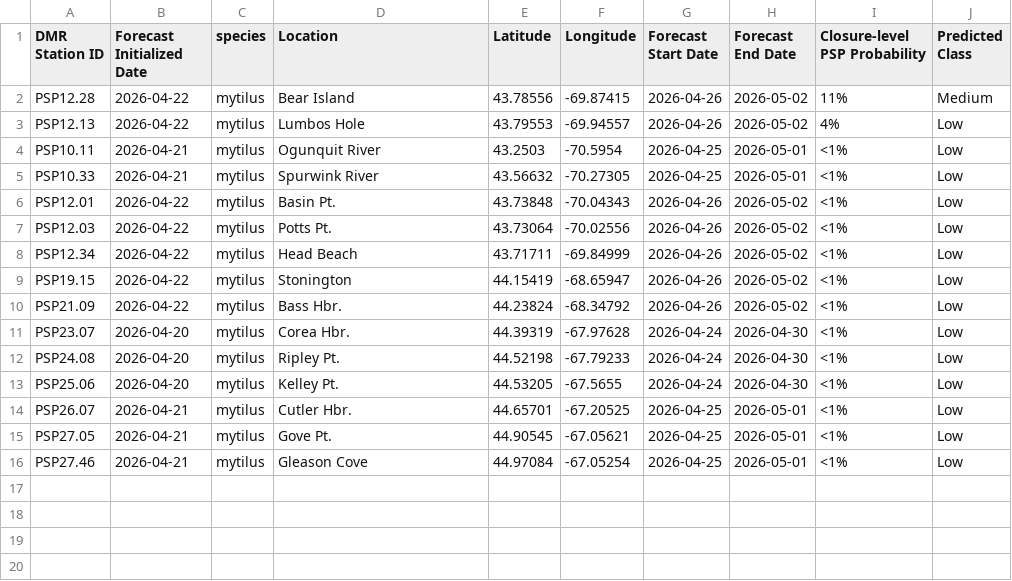
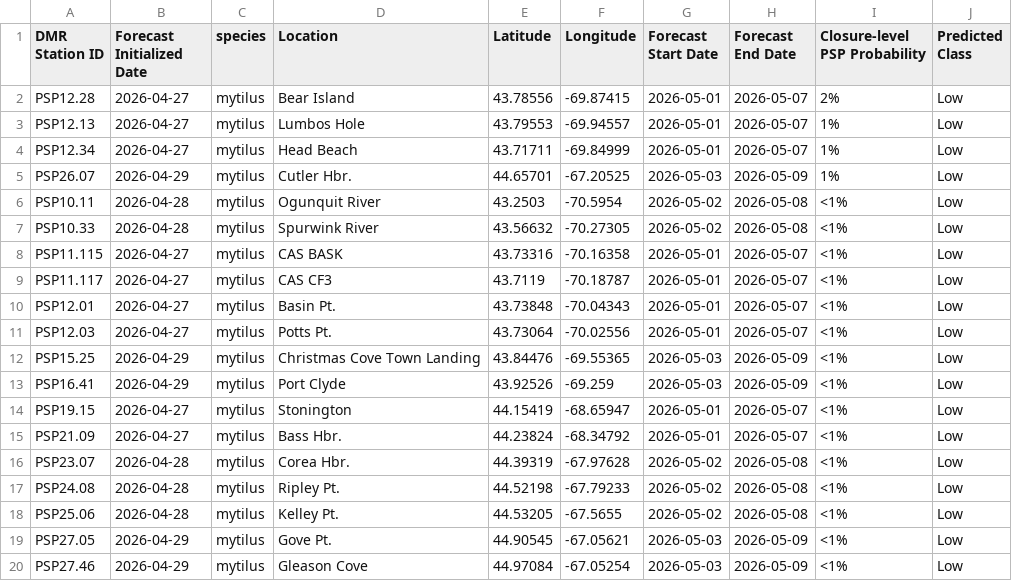
Before and after one commit to BigelowLab/pspforecast, a CSV file: inst/forecastdb/dmr_webpage_table.csv, drawn as a sheet.

```diff
--- a/inst/forecastdb/dmr_webpage_table.csv
+++ b/inst/forecastdb/dmr_webpage_table.csv
@@ -1,16 +1,20 @@
 DMR Station ID,Forecast Initialized Date,species,Location,Latitude,Longitude,Forecast Start Date,Forecast End Date,Closure-level PSP Probability,Predicted Class
-PSP12.28,2026-04-22,mytilus,Bear Island,43.78556,-69.87415,2026-04-26,2026-05-02,11%,Medium
-PSP12.13,2026-04-22,mytilus,Lumbos Hole,43.79553,-69.94557,2026-04-26,2026-05-02,4%,Low
-PSP10.11,2026-04-21,mytilus,Ogunquit River,43.2503,-70.5954,2026-04-25,2026-05-01,<1%,Low
-PSP10.33,2026-04-21,mytilus,Spurwink River,43.56632,-70.27305,2026-04-25,2026-05-01,<1%,Low
-PSP12.01,2026-04-22,mytilus,Basin Pt.,43.73848,-70.04343,2026-04-26,2026-05-02,<1%,Low
-PSP12.03,2026-04-22,mytilus,Potts Pt.,43.73064,-70.02556,2026-04-26,2026-05-02,<1%,Low
-PSP12.34,2026-04-22,mytilus,Head Beach,43.71711,-69.84999,2026-04-26,2026-05-02,<1%,Low
-PSP19.15,2026-04-22,mytilus,Stonington,44.15419,-68.65947,2026-04-26,2026-05-02,<1%,Low
-PSP21.09,2026-04-22,mytilus,Bass Hbr.,44.23824,-68.34792,2026-04-26,2026-05-02,<1%,Low
-PSP23.07,2026-04-20,mytilus,Corea Hbr.,44.39319,-67.97628,2026-04-24,2026-04-30,<1%,Low
-PSP24.08,2026-04-20,mytilus,Ripley Pt.,44.52198,-67.79233,2026-04-24,2026-04-30,<1%,Low
-PSP25.06,2026-04-20,mytilus,Kelley Pt.,44.53205,-67.5655,2026-04-24,2026-04-30,<1%,Low
-PSP26.07,2026-04-21,mytilus,Cutler Hbr.,44.65701,-67.20525,2026-04-25,2026-05-01,<1%,Low
-PSP27.05,2026-04-21,mytilus,Gove Pt.,44.90545,-67.05621,2026-04-25,2026-05-01,<1%,Low
-PSP27.46,2026-04-21,mytilus,Gleason Cove,44.97084,-67.05254,2026-04-25,2026-05-01,<1%,Low
+PSP12.28,2026-04-27,mytilus,Bear Island,43.78556,-69.87415,2026-05-01,2026-05-07,2%,Low
+PSP12.13,2026-04-27,mytilus,Lumbos Hole,43.79553,-69.94557,2026-05-01,2026-05-07,1%,Low
+PSP12.34,2026-04-27,mytilus,Head Beach,43.71711,-69.84999,2026-05-01,2026-05-07,1%,Low
+PSP26.07,2026-04-29,mytilus,Cutler Hbr.,44.65701,-67.20525,2026-05-03,2026-05-09,1%,Low
+PSP10.11,2026-04-28,mytilus,Ogunquit River,43.2503,-70.5954,2026-05-02,2026-05-08,<1%,Low
+PSP10.33,2026-04-28,mytilus,Spurwink River,43.56632,-70.27305,2026-05-02,2026-05-08,<1%,Low
+PSP11.115,2026-04-27,mytilus,CAS BASK,43.73316,-70.16358,2026-05-01,2026-05-07,<1%,Low
+PSP11.117,2026-04-27,mytilus,CAS CF3,43.7119,-70.18787,2026-05-01,2026-05-07,<1%,Low
+PSP12.01,2026-04-27,mytilus,Basin Pt.,43.73848,-70.04343,2026-05-01,2026-05-07,<1%,Low
+PSP12.03,2026-04-27,mytilus,Potts Pt.,43.73064,-70.02556,2026-05-01,2026-05-07,<1%,Low
+PSP15.25,2026-04-29,mytilus,Christmas Cove Town Landing,43.84476,-69.55365,2026-05-03,2026-05-09,<1%,Low
+PSP16.41,2026-04-29,mytilus,Port Clyde,43.92526,-69.259,2026-05-03,2026-05-09,<1%,Low
+PSP19.15,2026-04-27,mytilus,Stonington,44.15419,-68.65947,2026-05-01,2026-05-07,<1%,Low
+PSP21.09,2026-04-27,mytilus,Bass Hbr.,44.23824,-68.34792,2026-05-01,2026-05-07,<1%,Low
+PSP23.07,2026-04-28,mytilus,Corea Hbr.,44.39319,-67.97628,2026-05-02,2026-05-08,<1%,Low
+PSP24.08,2026-04-28,mytilus,Ripley Pt.,44.52198,-67.79233,2026-05-02,2026-05-08,<1%,Low
+PSP25.06,2026-04-28,mytilus,Kelley Pt.,44.53205,-67.5655,2026-05-02,2026-05-08,<1%,Low
+PSP27.05,2026-04-29,mytilus,Gove Pt.,44.90545,-67.05621,2026-05-03,2026-05-09,<1%,Low
+PSP27.46,2026-04-29,mytilus,Gleason Cove,44.97084,-67.05254,2026-05-03,2026-05-09,<1%,Low
```
Also changed, not shown: inst/forecastdb/current_forecast.csv, 8 other files.
